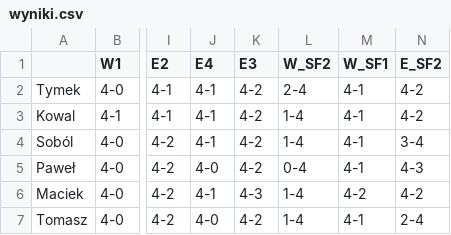
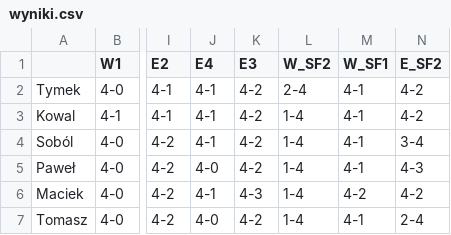
Before and after one commit to tymekwieczor1/nba-playoffy, a CSV file: wyniki.csv, drawn as a sheet; only a part is shown, gaps mark what is left out; the diff names each change by its address in the sheet, - before the commit and + after, or states it on an @@ line.

Commit message:
Auto-update wyniki.csv

```diff
--- a/wyniki.csv
+++ b/wyniki.csv
-L5 (W_SF2): 0-4
+L5 (W_SF2): 1-4
```
